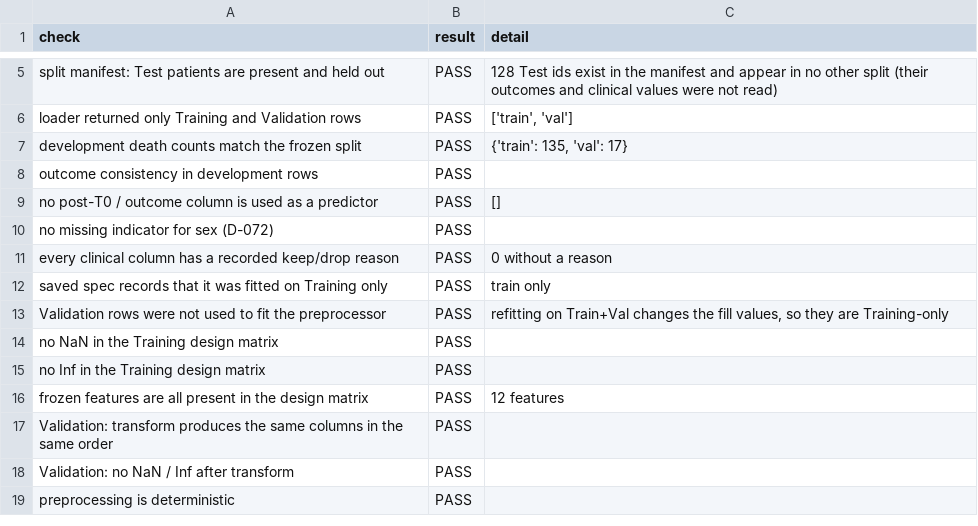
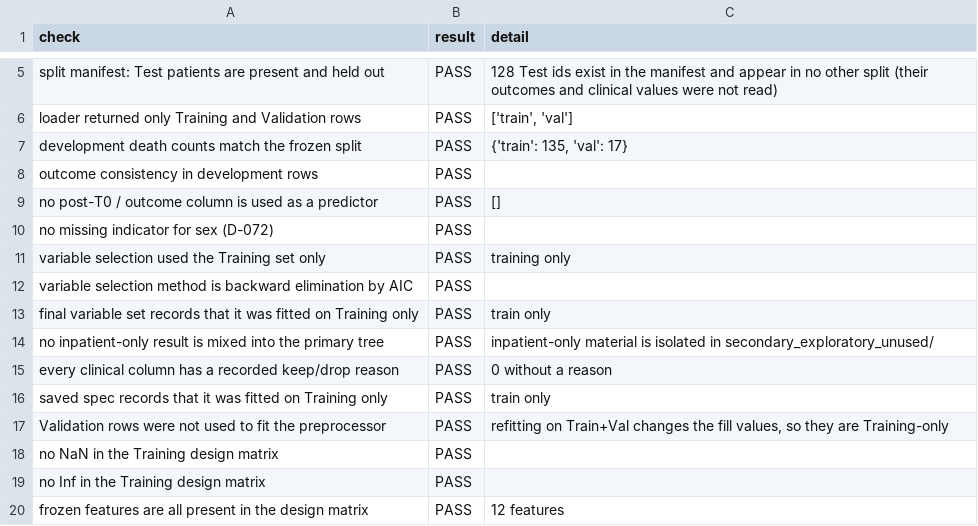
Before and after one commit to sayasunny0426-sketch/COVID19_AI_Agent, a CSV file: results/taskB/qc/pre_test_qc_report.csv, drawn as a sheet; only a part is shown, gaps mark what is left out; the shorter side is filled out with more unchanged rows.

Commit message:
Fix Task B primary analysis population and variable-selection record

```diff
--- a/results/taskB/qc/pre_test_qc_report.csv
+++ b/results/taskB/qc/pre_test_qc_report.csv
@@ -10,2 +10,6 @@ no post-T0 / outcome column is used as a predictor,PASS,[]
 no missing indicator for sex (D-072),PASS,
+variable selection used the Training set only,PASS,training only
+variable selection method is backward elimination by AIC,PASS,
+final variable set records that it was fitted on Training only,PASS,train only
+no inpatient-only result is mixed into the primary tree,PASS,inpatient-only material is isolated in secondary_exploratory_unused/
 every clinical column has a recorded keep/drop reason,PASS,0 without a reason
```
Also changed, not shown: 9 other files.
